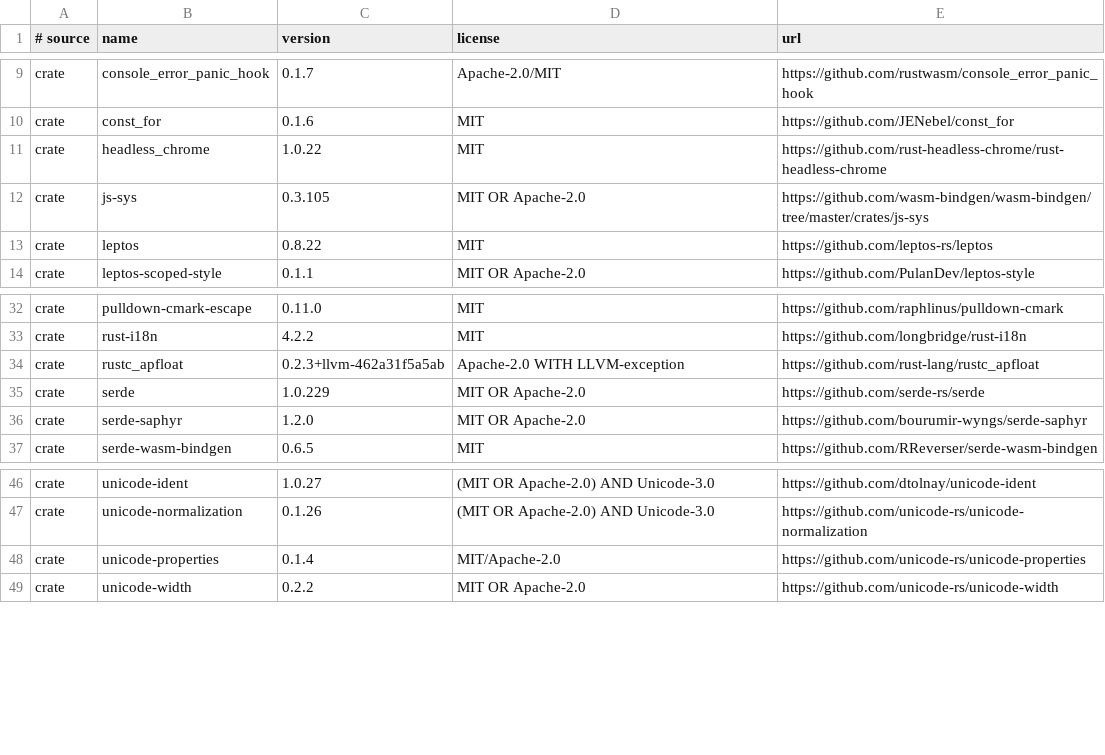
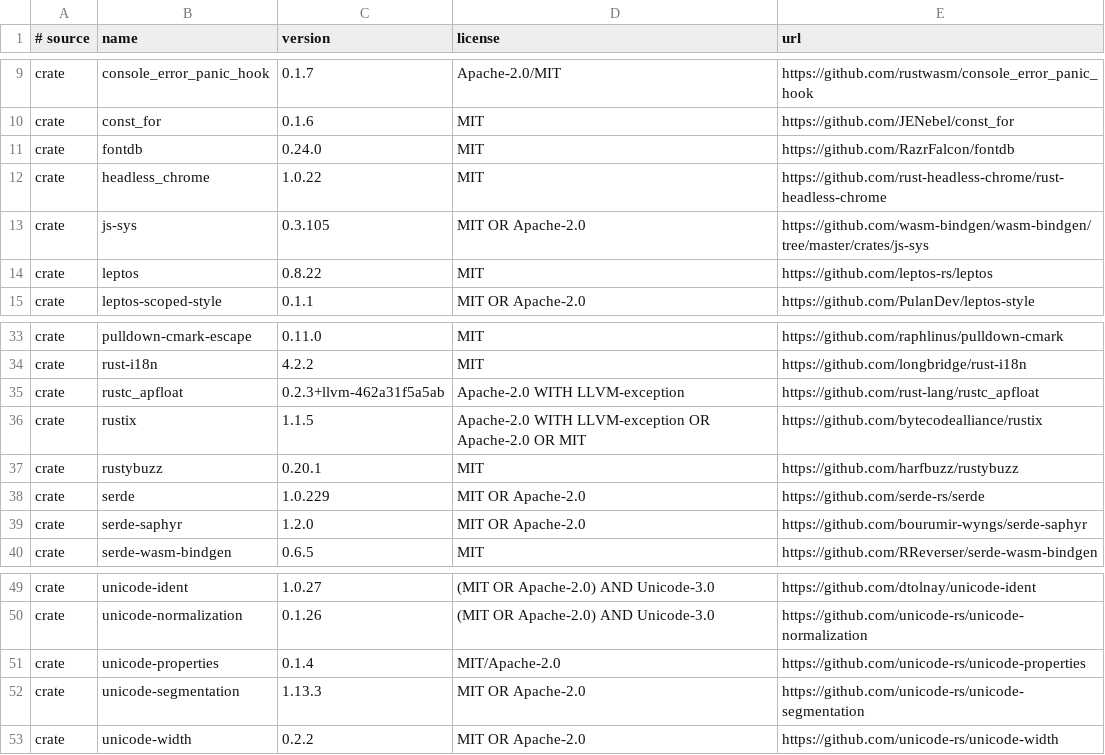
Before and after one commit to heinthanth/zaka, a TSV file: website/zaka_web_ui_common/src/credits/projects.tsv, drawn as a sheet; only a part is shown, gaps mark what is left out; the diff names each change by its address in the sheet, - before the commit and + after, or states it on an @@ line.

```diff
--- a/website/zaka_web_ui_common/src/credits/projects.tsv
+++ b/website/zaka_web_ui_common/src/credits/projects.tsv
+row 11: crate | fontdb | 0.24.0 | MIT | https://github.com/RazrFalcon/fontdb
+row 36: crate | rustix | 1.1.5 | Apache-2.0 WITH LLVM-exception OR Apache-2.0 OR MIT | https://github.com/bytecodealliance/rustix
+row 37: crate | rustybuzz | 0.20.1 | MIT | https://github.com/harfbuzz/rustybuzz
+row 52: crate | unicode-segmentation | 1.13.3 | MIT OR Apache-2.0 | https://github.com/unicode-rs/unicode-segmentation
```
Also changed, not shown: 31 other files.
